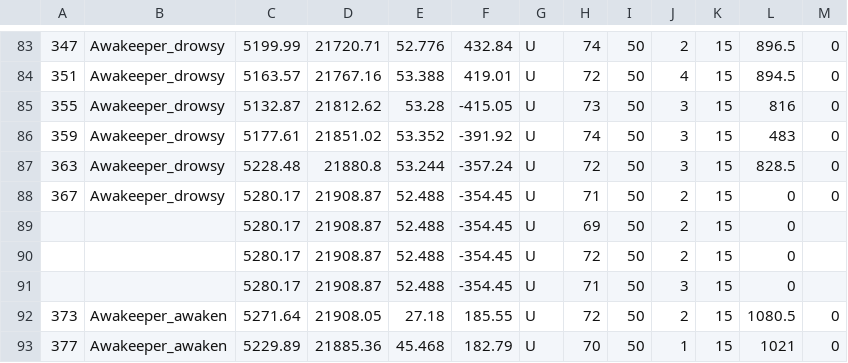
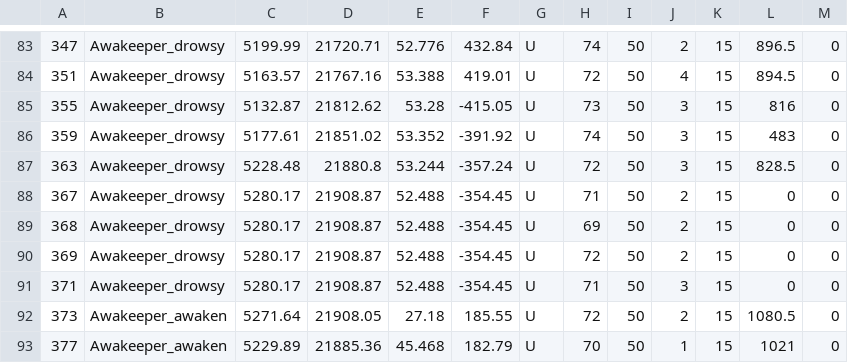
Before and after one commit to Awakeeper/Awakeeper_server, a CSV file: main/dummy_log/scenario.log.csv, drawn as a sheet; only a part is shown, gaps mark what is left out.

Commit message:
modify data

```diff
--- a/main/dummy_log/scenario.log.csv
+++ b/main/dummy_log/scenario.log.csv
@@ -88,5 +88,5 @@
 367, Awakeeper_drowsy,5280.17,21908.87,52.488,-354.45, U,71,50,2,15,0,0
-,,5280.17,21908.87,52.488,-354.45, U,69,50,2,15,0,
-,,5280.17,21908.87,52.488,-354.45, U,72,50,2,15,0,
-,,5280.17,21908.87,52.488,-354.45, U,71,50,3,15,0,
+368, Awakeeper_drowsy,5280.17,21908.87,52.488,-354.45, U,69,50,2,15,0,0
+369, Awakeeper_drowsy,5280.17,21908.87,52.488,-354.45, U,72,50,2,15,0,0
+371, Awakeeper_drowsy,5280.17,21908.87,52.488,-354.45, U,71,50,3,15,0,0
 373, Awakeeper_awaken,5271.64,21908.05,27.18,185.55, U,72,50,2,15,1080.5,0
```
